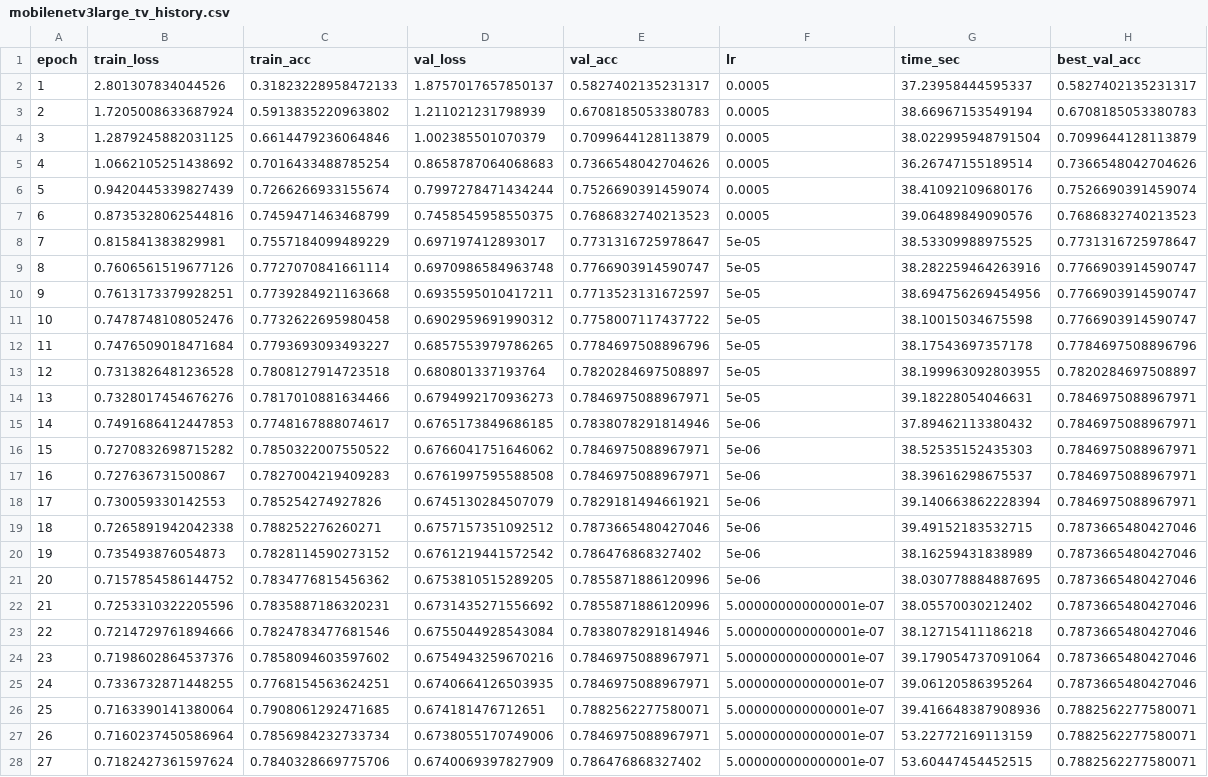
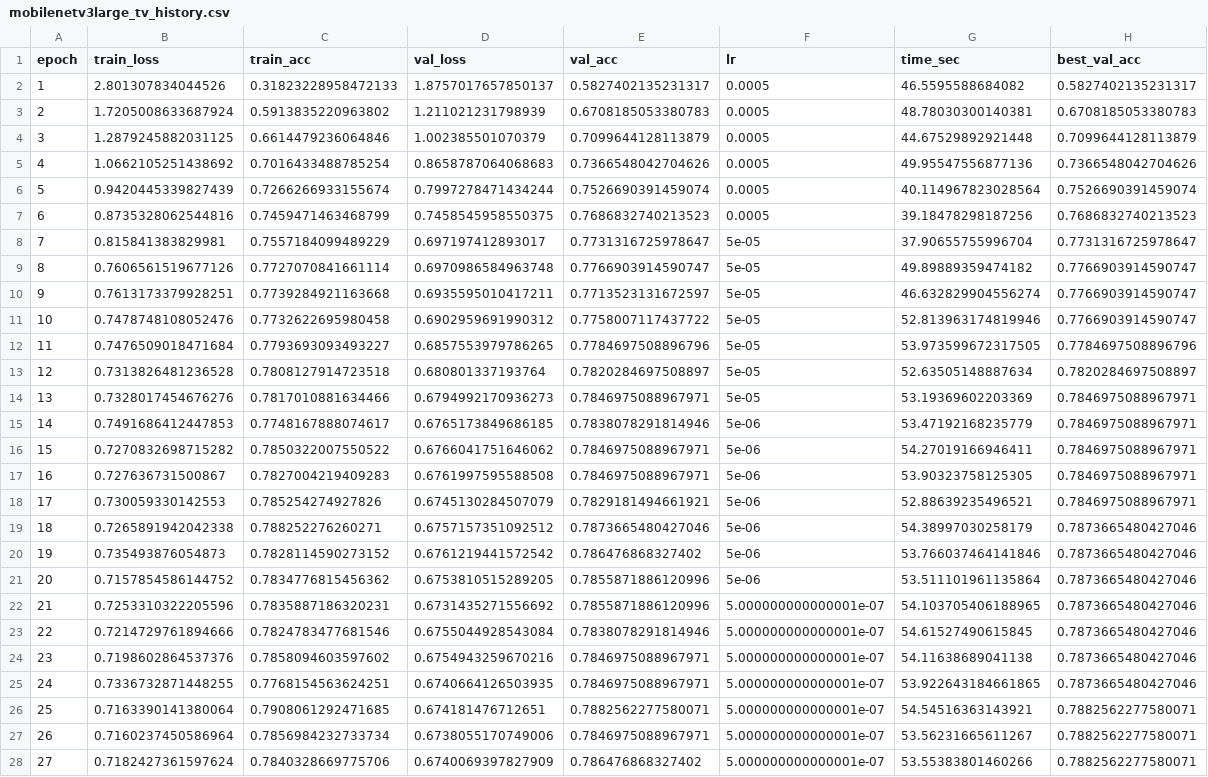
Before and after one commit to noctican/Probation_IS-Lab_Team-16, a CSV file: outputs/results/mobilenetv3large_tv_history.csv, drawn as a sheet; only a part is shown; the diff covers the shown part only; the diff names each change by its address in the sheet, - before the commit and + after, or states it on an @@ line.

```diff
--- a/outputs/results/mobilenetv3large_tv_history.csv
+++ b/outputs/results/mobilenetv3large_tv_history.csv
-G2 (time_sec): 37.23958444595337
+G2 (time_sec): 46.5595588684082
-G3 (time_sec): 38.66967153549194
+G3 (time_sec): 48.78030300140381
-G4 (time_sec): 38.022995948791504
+G4 (time_sec): 44.67529892921448
-G5 (time_sec): 36.26747155189514
+G5 (time_sec): 49.95547556877136
-G6 (time_sec): 38.41092109680176
+G6 (time_sec): 40.114967823028564
-G7 (time_sec): 39.06489849090576
+G7 (time_sec): 39.18478298187256
-G8 (time_sec): 38.53309988975525
+G8 (time_sec): 37.90655755996704
-G9 (time_sec): 38.282259464263916
+G9 (time_sec): 49.89889359474182
-G10 (time_sec): 38.694756269454956
+G10 (time_sec): 46.632829904556274
-G11 (time_sec): 38.10015034675598
+G11 (time_sec): 52.813963174819946
-G12 (time_sec): 38.17543697357178
+G12 (time_sec): 53.973599672317505
-G13 (time_sec): 38.199963092803955
+G13 (time_sec): 52.63505148887634
-G14 (time_sec): 39.18228054046631
+G14 (time_sec): 53.19369602203369
-G15 (time_sec): 37.89462113380432
+G15 (time_sec): 53.47192168235779
-G16 (time_sec): 38.52535152435303
+G16 (time_sec): 54.27019166946411
-G17 (time_sec): 38.39616298675537
+G17 (time_sec): 53.90323758125305
-G18 (time_sec): 39.140663862228394
+G18 (time_sec): 52.88639235496521
-G19 (time_sec): 39.49152183532715
+G19 (time_sec): 54.38997030258179
-G20 (time_sec): 38.16259431838989
+G20 (time_sec): 53.766037464141846
-G21 (time_sec): 38.030778884887695
+G21 (time_sec): 53.511101961135864
-G22 (time_sec): 38.05570030212402
+G22 (time_sec): 54.103705406188965
-G23 (time_sec): 38.12715411186218
+G23 (time_sec): 54.61527490615845
-G24 (time_sec): 39.179054737091064
+G24 (time_sec): 54.11638689041138
-G25 (time_sec): 39.06120586395264
+G25 (time_sec): 53.922643184661865
-G26 (time_sec): 39.416648387908936
+G26 (time_sec): 54.54516363143921
-G27 (time_sec): 53.22772169113159
+G27 (time_sec): 53.56231665611267
-G28 (time_sec): 53.60447454452515
+G28 (time_sec): 53.55383801460266
```
Also changed, not shown: 8 edited cells elsewhere in this file, outputs/results/mobilenetv3large_tv_aug_history.csv, outputs/results/mobilenetv3large_tv_cosine_history.csv, 40 other files.
